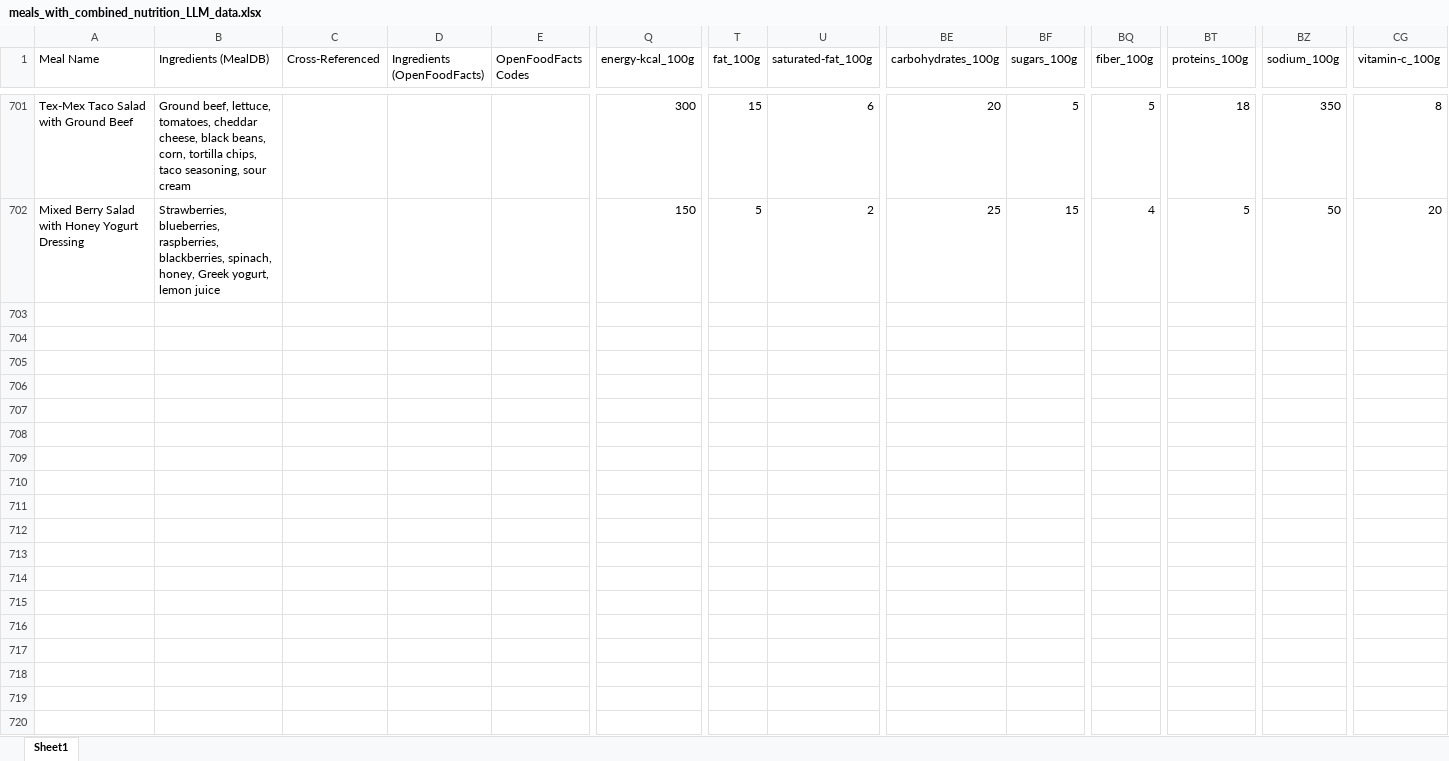
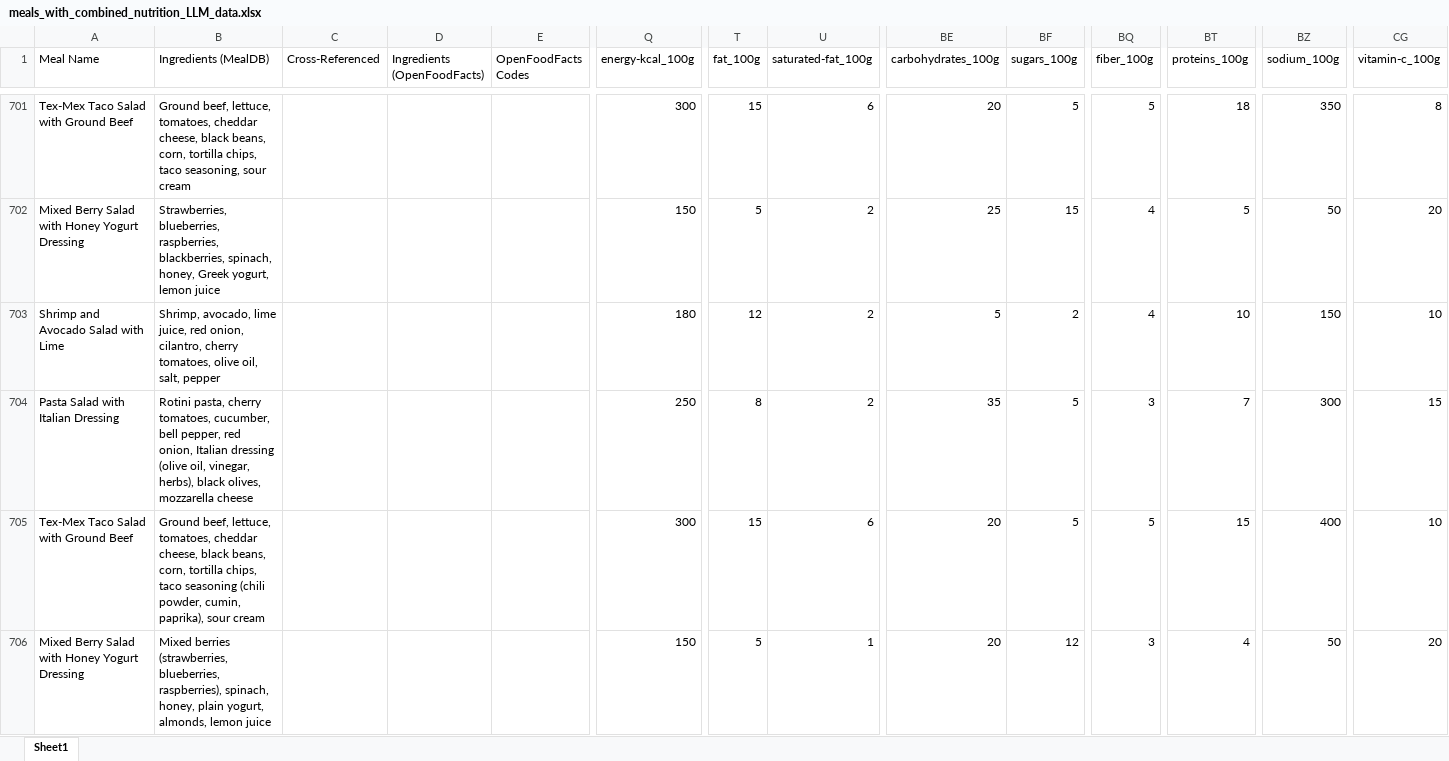
Before and after one commit to Jaren-Bresnick/CSP-Diet, an Excel workbook: meals_with_combined_nutrition_LLM_data.xlsx, sheet Sheet1, drawn as a sheet; only a part is shown, gaps mark what is left out; values as stored, in another font and other column widths than the file's, no cell formats; rows hold the shown columns only; the diff covers the shown part only; the diff names each change by its address in the sheet, - before the commit and + after, or states it on an @@ line.

Commit message:
merging populating dataset branch

```diff
--- a/meals_with_combined_nutrition_LLM_data.xlsx (sheet Sheet1)
+++ b/meals_with_combined_nutrition_LLM_data.xlsx (sheet Sheet1)
+row 703: Shrimp and Avocado Salad with Lime | Shrimp, avocado, lime juice, red onion, cilantro, cherry tomatoes, olive oil, salt, pepper |  |  |  | 180 | 12 | 2 | 5 | 2 | 4 | 10 | 150 | 10
+row 704: Pasta Salad with Italian Dressing | Rotini pasta, cherry tomatoes, cucumber, bell pepper, red onion, Italian dressing (olive oil, vinegar, herbs), black olives, mozzarella cheese |  |  |  | 250 | 8 | 2 | 35 | 5 | 3 | 7 | 300 | 15
+row 705: Tex-Mex Taco Salad with Ground Beef | Ground beef, lettuce, tomatoes, cheddar cheese, black beans, corn, tortilla chips, taco seasoning (chili powder, cumin, paprika), sour cream |  |  |  | 300 | 15 | 6 | 20 | 5 | 5 | 15 | 400 | 10
+row 706: Mixed Berry Salad with Honey Yogurt Dressing | Mixed berries (strawberries, blueberries, raspberries), spinach, honey, plain yogurt, almonds, lemon juice |  |  |  | 150 | 5 | 1 | 20 | 12 | 3 | 4 | 50 | 20
```
Also changed, not shown: 4 added rows and 136 edited cells elsewhere in this sheet, cell formats.
